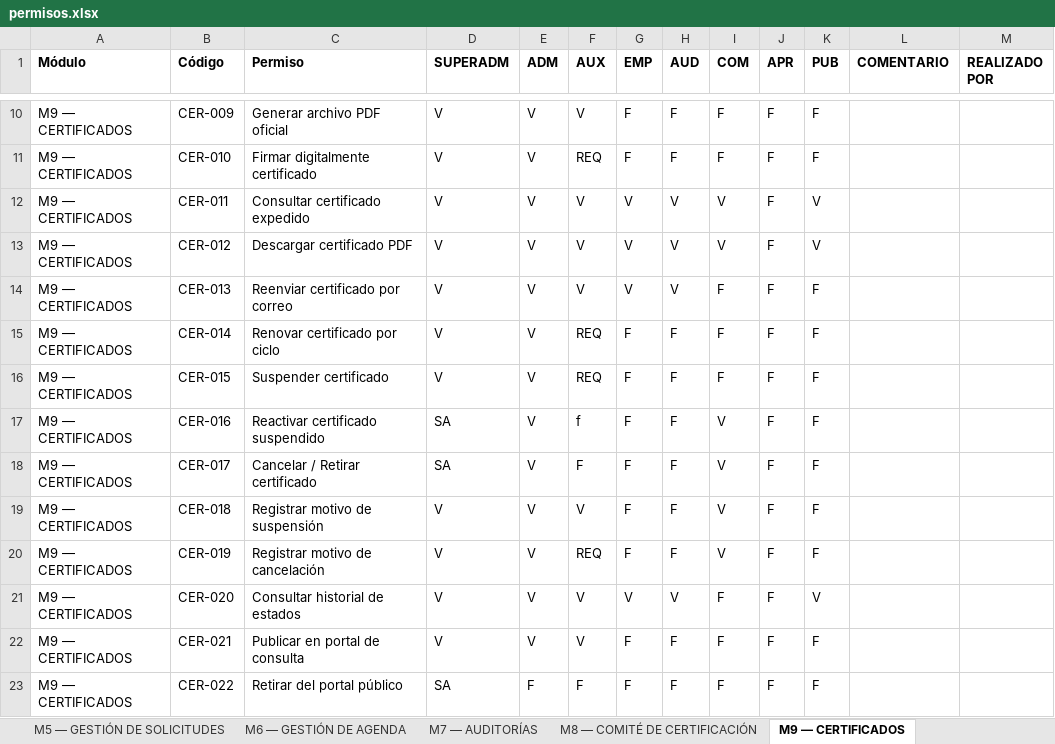
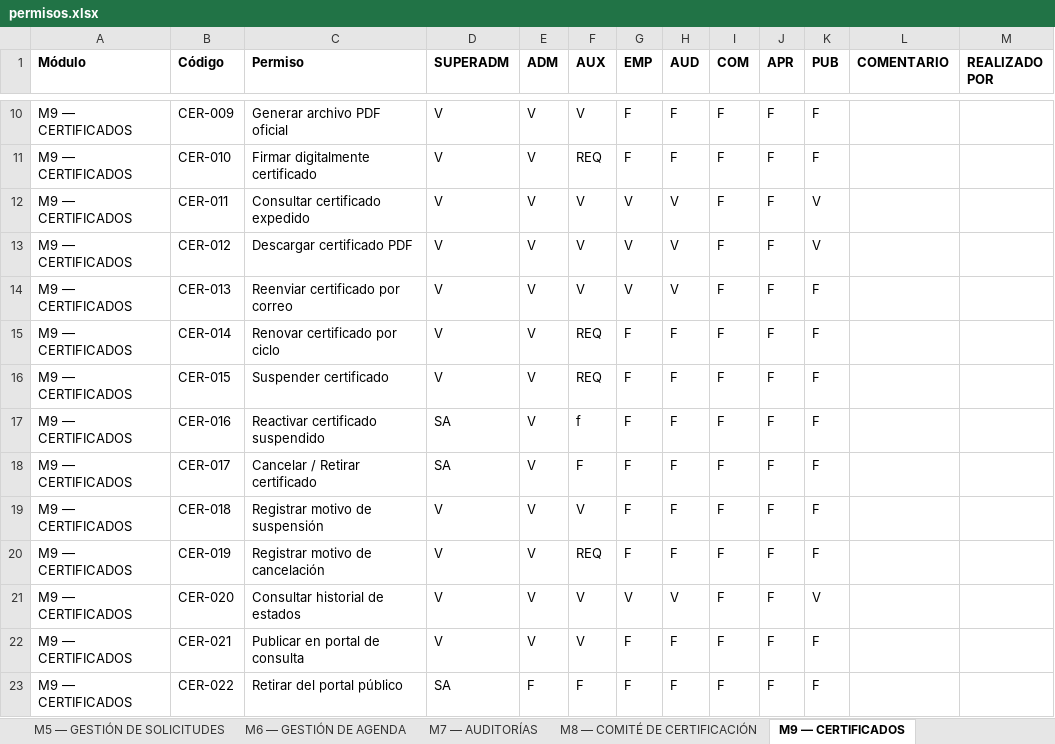
Before and after one commit to Vanessago2001/proyecto_formativo, an Excel workbook: documentacion/permisos.xlsx, sheet M9 — CERTIFICADOS, drawn as a sheet; only a part is shown, gaps mark what is left out; values as stored, in another font and other column widths than the file's, no borders; the diff names each change by its address in the sheet, - before the commit and + after, or states it on an @@ line.

```diff
--- a/documentacion/permisos.xlsx (sheet M9 — CERTIFICADOS)
+++ b/documentacion/permisos.xlsx (sheet M9 — CERTIFICADOS)
-I12:I13 (COM): V
+I12:I13 (COM): F
-I17:I20 (COM): V
+I17:I20 (COM): F
```
Also changed, not shown: sheet M5 — GESTIÓN DE SOLICITUDES, 21 other files.
